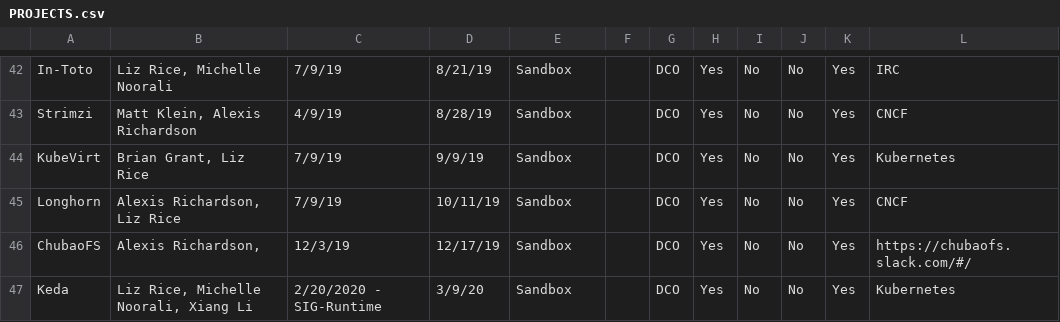
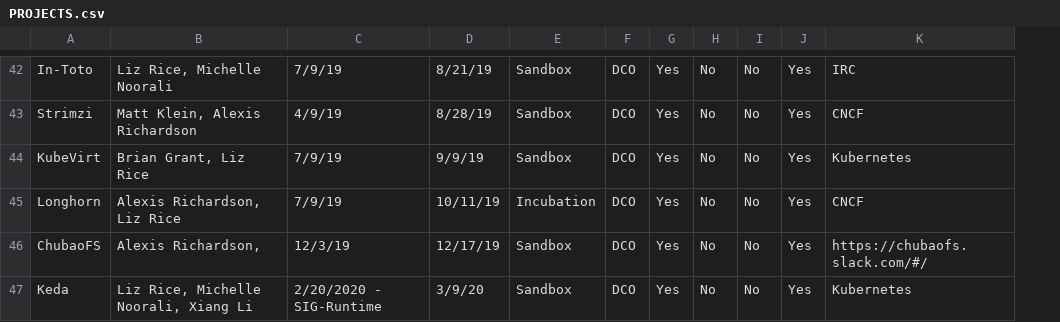
Before and after one commit to cncf/toc, a CSV file: docs/PROJECTS.csv, drawn as a sheet; only a part is shown, gaps mark what is left out; the diff covers the shown part only; the diff names each change by its address in the sheet, - before the commit and + after, or states it on an @@ line.

```diff
--- a/docs/PROJECTS.csv
+++ b/docs/PROJECTS.csv
-column F, empty
-E45: Sandbox
+E45: Incubation
```
Also changed, not shown: 45 edited cells elsewhere in this file, 1 other file.
